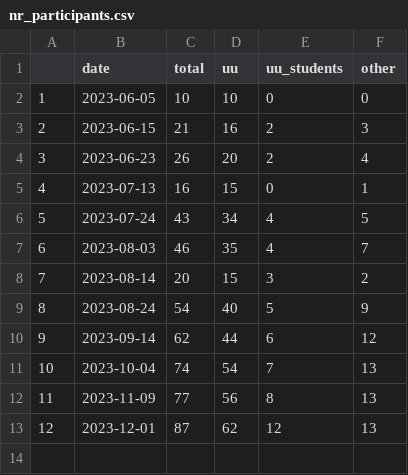
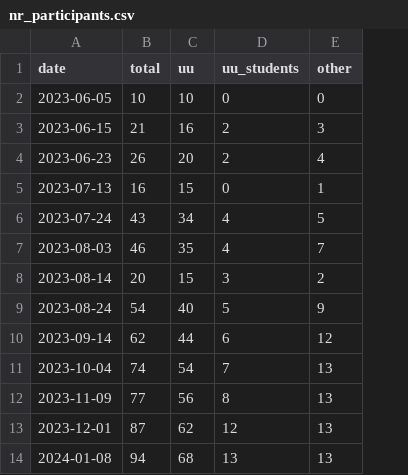
Before and after one commit to UtrechtUniversity/PBfR_stats, a CSV file: data/processed/nr_participants.csv, drawn as a sheet; removed rows and columns are numbered as before the commit, all else as after; the diff names each change by its address in the sheet, - before the commit and + after, or states it on an @@ line.

```diff
--- a/data/processed/nr_participants.csv
+++ b/data/processed/nr_participants.csv
-column A, rows 2-13: 1 | 2 | 3 | 4 | 5 | 6 | 7 | 8 | 9 | 10 | 11 | 12
+row 14: 2024-01-08 | 94 | 68 | 13 | 13
```
Also changed, not shown: data/processed/avg_progress_cats.csv, data/processed/quizscores.csv, 1 other file.
